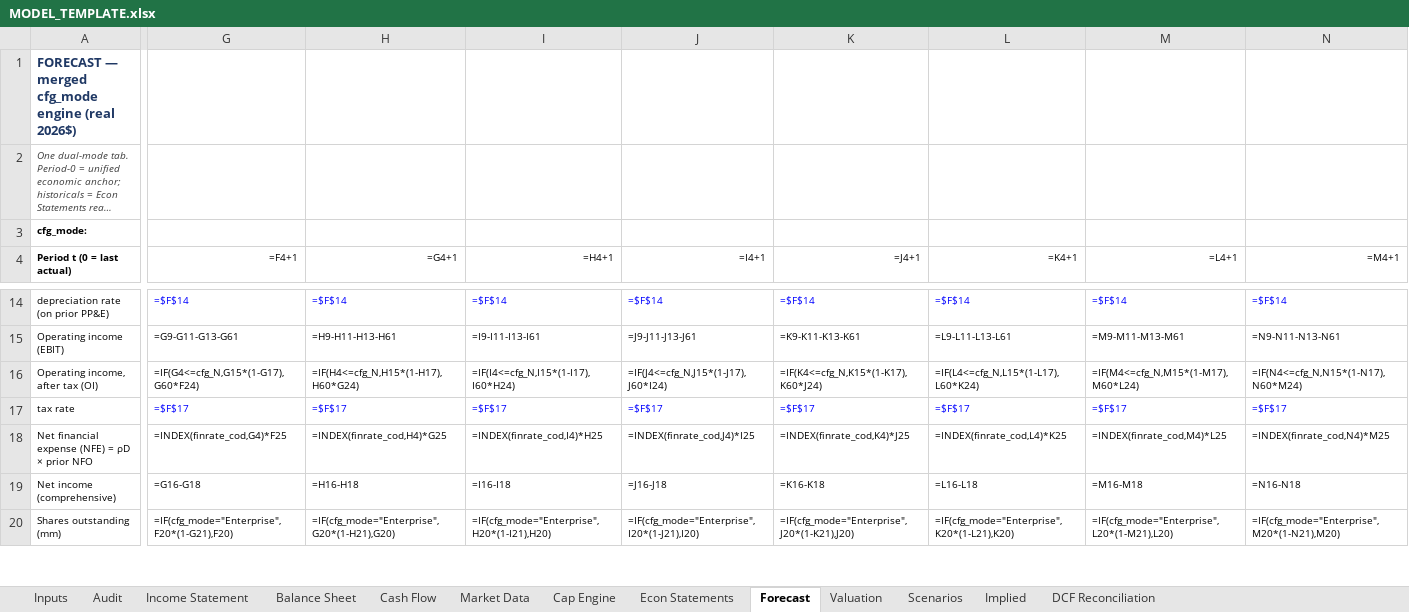
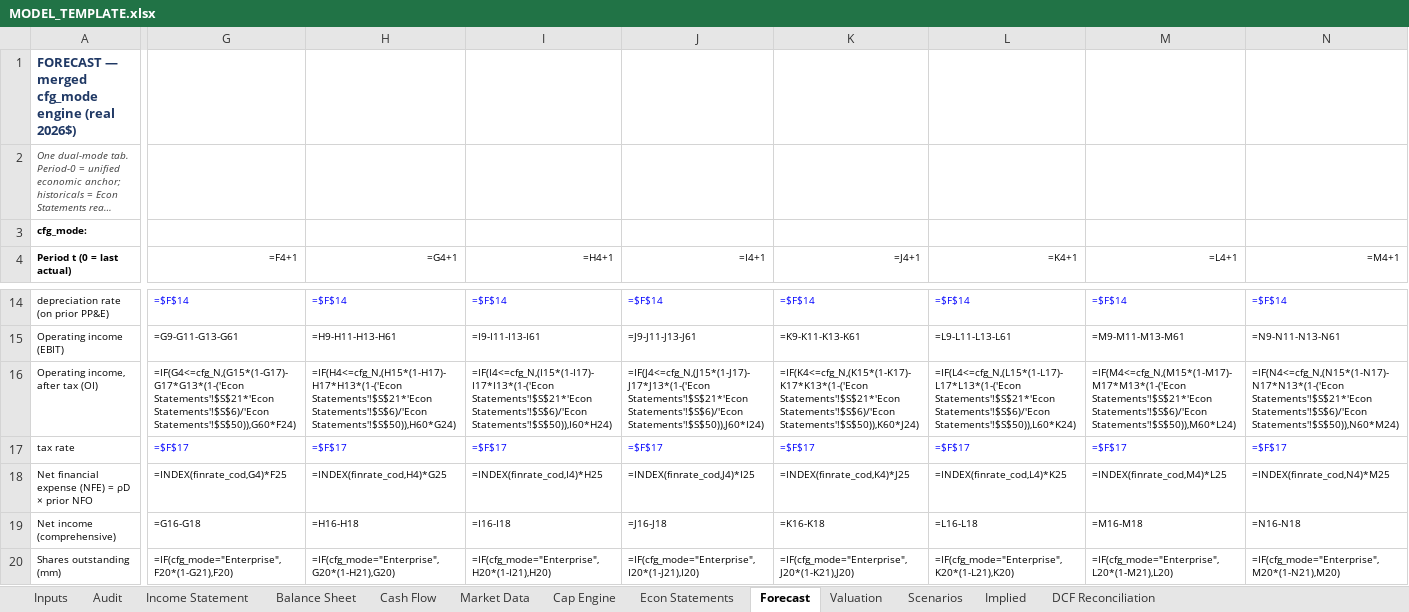
Before and after one commit to JamesKostohryz/aeg-valuation, an Excel workbook: MODEL_TEMPLATE.xlsx, sheet Forecast, drawn as a sheet; only a part is shown, gaps mark what is left out; long unchanged cells end in …; values as stored, in another font and other column widths than the file's, no borders; formulas without a stored value are shown as written; the diff covers the shown part only; the diff names each change by its address in the sheet, - before the commit and + after, or states it on an @@ line.

Commit message:
Increment 1: depreciation tax penalty (tax on reported EBIT)
Anchor (Econ Statements r52) + forecast (r16) now charge unlevered cash tax
on reported/historical-cost EBIT rather than economic OI. Introduces the
t*shortfall depreciation penalty (non-neutrality #1). Ties preserved across
all 5 tickers (AAPL/T/HD/POOL/AZO), incl. AZO negative-equity + POOL short-history.

WIP / DO NOT MERGE: HD shows +5.1% because reported D&A (4176) ~2x PP&E-based
economic dep (2148) — likely lease/intangible amortization not in gross PP&E.
Resolve the D&A-composition (apples-to-apples) question before merge. Golden
AAPL fixture needs updating (AAPL +0.6%).

```diff
--- a/MODEL_TEMPLATE.xlsx (sheet Forecast)
+++ b/MODEL_TEMPLATE.xlsx (sheet Forecast)
-G16 (=F4+1): =IF(G4<=cfg_N,G15*(1-G17),G60*F24)
+G16 (=F4+1): =IF(G4<=cfg_N,(G15*(1-G17)-G17*G13*(1-('Econ Statements'!$S$21*'Econ Statements'!$S$6)/'Econ Statements'!$S$50)),G60*F24)
-H16 (=G4+1): =IF(H4<=cfg_N,H15*(1-H17),H60*G24)
+H16 (=G4+1): =IF(H4<=cfg_N,(H15*(1-H17)-H17*H13*(1-('Econ Statements'!$S$21*'Econ Statements'!$S$6)/'Econ Statements'!$S$50)),H60*G24)
-I16 (=H4+1): =IF(I4<=cfg_N,I15*(1-I17),I60*H24)
+I16 (=H4+1): =IF(I4<=cfg_N,(I15*(1-I17)-I17*I13*(1-('Econ Statements'!$S$21*'Econ Statements'!$S$6)/'Econ Statements'!$S$50)),I60*H24)
-J16 (=I4+1): =IF(J4<=cfg_N,J15*(1-J17),J60*I24)
+J16 (=I4+1): =IF(J4<=cfg_N,(J15*(1-J17)-J17*J13*(1-('Econ Statements'!$S$21*'Econ Statements'!$S$6)/'Econ Statements'!$S$50)),J60*I24)
-K16 (=J4+1): =IF(K4<=cfg_N,K15*(1-K17),K60*J24)
+K16 (=J4+1): =IF(K4<=cfg_N,(K15*(1-K17)-K17*K13*(1-('Econ Statements'!$S$21*'Econ Statements'!$S$6)/'Econ Statements'!$S$50)),K60*J24)
-L16 (=K4+1): =IF(L4<=cfg_N,L15*(1-L17),L60*K24)
+L16 (=K4+1): =IF(L4<=cfg_N,(L15*(1-L17)-L17*L13*(1-('Econ Statements'!$S$21*'Econ Statements'!$S$6)/'Econ Statements'!$S$50)),L60*K24)
-M16 (=L4+1): =IF(M4<=cfg_N,M15*(1-M17),M60*L24)
+M16 (=L4+1): =IF(M4<=cfg_N,(M15*(1-M17)-M17*M13*(1-('Econ Statements'!$S$21*'Econ Statements'!$S$6)/'Econ Statements'!$S$50)),M60*L24)
-N16 (=M4+1): =IF(N4<=cfg_N,N15*(1-N17),N60*M24)
+N16 (=M4+1): =IF(N4<=cfg_N,(N15*(1-N17)-N17*N13*(1-('Econ Statements'!$S$21*'Econ Statements'!$S$6)/'Econ Statements'!$S$50)),N60*M24)
```
Also changed, not shown: 22 edited cells elsewhere in this sheet, sheet Econ Statements.
